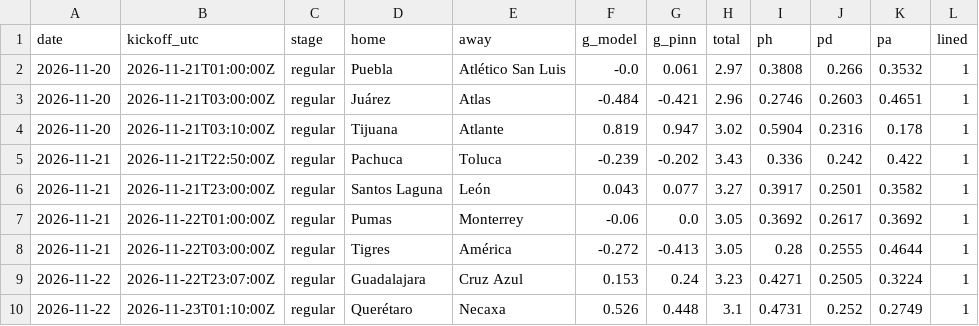
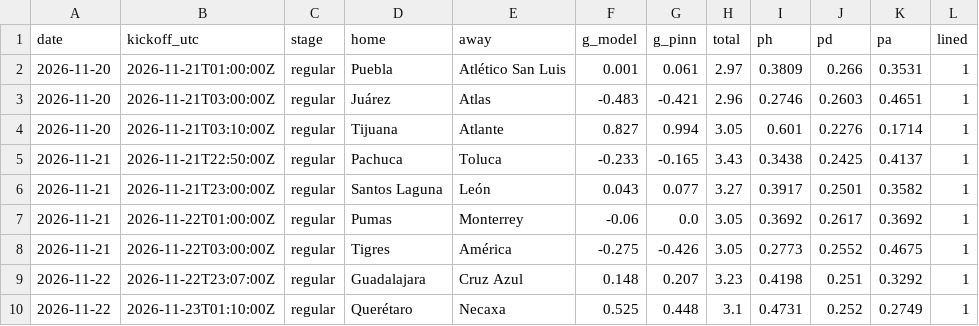
Before and after one commit to TheBallr/LIGA-MX, a CSV file: outputs/latest/predictions.csv, drawn as a sheet.

```diff
--- a/outputs/latest/predictions.csv
+++ b/outputs/latest/predictions.csv
@@ -1,10 +1,10 @@
 date,kickoff_utc,stage,home,away,g_model,g_pinn,total,ph,pd,pa,lined
-2026-11-20,2026-11-21T01:00:00Z,regular,Puebla,Atlético San Luis,-0.0,0.061,2.97,0.3808,0.266,0.3532,1
-2026-11-20,2026-11-21T03:00:00Z,regular,Juárez,Atlas,-0.484,-0.421,2.96,0.2746,0.2603,0.4651,1
-2026-11-20,2026-11-21T03:10:00Z,regular,Tijuana,Atlante,0.819,0.947,3.02,0.5904,0.2316,0.178,1
-2026-11-21,2026-11-21T22:50:00Z,regular,Pachuca,Toluca,-0.239,-0.202,3.43,0.336,0.242,0.422,1
+2026-11-20,2026-11-21T01:00:00Z,regular,Puebla,Atlético San Luis,0.001,0.061,2.97,0.3809,0.266,0.3531,1
+2026-11-20,2026-11-21T03:00:00Z,regular,Juárez,Atlas,-0.483,-0.421,2.96,0.2746,0.2603,0.4651,1
+2026-11-20,2026-11-21T03:10:00Z,regular,Tijuana,Atlante,0.827,0.994,3.05,0.601,0.2276,0.1714,1
+2026-11-21,2026-11-21T22:50:00Z,regular,Pachuca,Toluca,-0.233,-0.165,3.43,0.3438,0.2425,0.4137,1
 2026-11-21,2026-11-21T23:00:00Z,regular,Santos Laguna,León,0.043,0.077,3.27,0.3917,0.2501,0.3582,1
 2026-11-21,2026-11-22T01:00:00Z,regular,Pumas,Monterrey,-0.06,0.0,3.05,0.3692,0.2617,0.3692,1
-2026-11-21,2026-11-22T03:00:00Z,regular,Tigres,América,-0.272,-0.413,3.05,0.28,0.2555,0.4644,1
-2026-11-22,2026-11-22T23:07:00Z,regular,Guadalajara,Cruz Azul,0.153,0.24,3.23,0.4271,0.2505,0.3224,1
-2026-11-22,2026-11-23T01:10:00Z,regular,Querétaro,Necaxa,0.526,0.448,3.1,0.4731,0.252,0.2749,1
+2026-11-21,2026-11-22T03:00:00Z,regular,Tigres,América,-0.275,-0.426,3.05,0.2773,0.2552,0.4675,1
+2026-11-22,2026-11-22T23:07:00Z,regular,Guadalajara,Cruz Azul,0.148,0.207,3.23,0.4198,0.251,0.3292,1
+2026-11-22,2026-11-23T01:10:00Z,regular,Querétaro,Necaxa,0.525,0.448,3.1,0.4731,0.252,0.2749,1
```
Also changed, not shown: data/market/current_round_odds.csv, data/public/opta/snapshots.csv, 17 other files.
